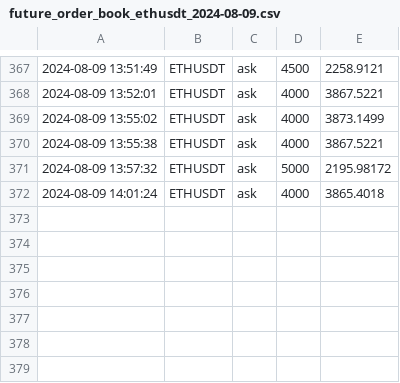
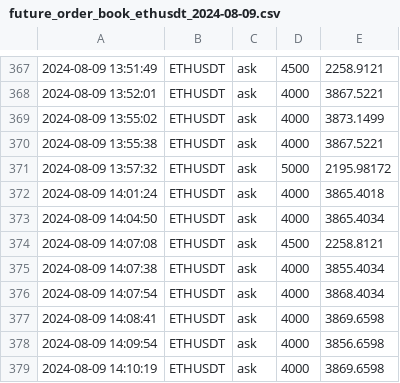
Before and after one commit to caotuanvu123/test_host, a CSV file: csv/spots/future_order_book_ethusdt_2024-08-09.csv, drawn as a sheet; only a part is shown, gaps mark what is left out; the diff names each change by its address in the sheet, - before the commit and + after, or states it on an @@ line.

```diff
--- a/csv/spots/future_order_book_ethusdt_2024-08-09.csv
+++ b/csv/spots/future_order_book_ethusdt_2024-08-09.csv
+row 373: 2024-08-09 14:04:50 | ETHUSDT | ask | 4000 | 3865.4034
+row 374: 2024-08-09 14:07:08 | ETHUSDT | ask | 4500 | 2258.8121
+row 375: 2024-08-09 14:07:38 | ETHUSDT | ask | 4000 | 3855.4034
+row 376: 2024-08-09 14:07:54 | ETHUSDT | ask | 4000 | 3868.4034
+row 377: 2024-08-09 14:08:41 | ETHUSDT | ask | 4000 | 3869.6598
+row 378: 2024-08-09 14:09:54 | ETHUSDT | ask | 4000 | 3856.6598
+row 379: 2024-08-09 14:10:19 | ETHUSDT | ask | 4000 | 3869.6598
```
Also changed, not shown: csv/futures/future_order_book_ethusdt_2024-08-09.csv, csv/spots/future_order_book_solusdt_2024-08-09.csv, 1 other file.
